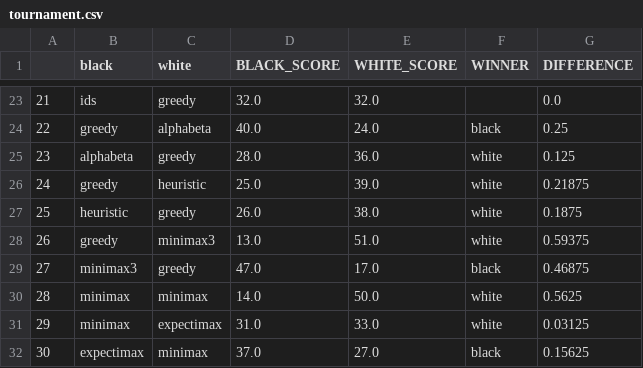
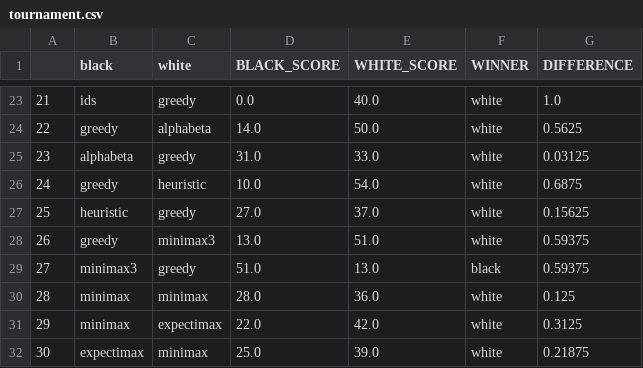
Before and after one commit to jennder/othello.ai, a CSV file: tournament.csv, drawn as a sheet; only a part is shown, gaps mark what is left out; the diff covers the shown part only.

```diff
--- a/tournament.csv
+++ b/tournament.csv
@@ -23,10 +23,10 @@
-21,ids,greedy,32.0,32.0,,0.0
-22,greedy,alphabeta,40.0,24.0,black,0.25
-23,alphabeta,greedy,28.0,36.0,white,0.125
-24,greedy,heuristic,25.0,39.0,white,0.21875
-25,heuristic,greedy,26.0,38.0,white,0.1875
+21,ids,greedy,0.0,40.0,white,1.0
+22,greedy,alphabeta,14.0,50.0,white,0.5625
+23,alphabeta,greedy,31.0,33.0,white,0.03125
+24,greedy,heuristic,10.0,54.0,white,0.6875
+25,heuristic,greedy,27.0,37.0,white,0.15625
 26,greedy,minimax3,13.0,51.0,white,0.59375
-27,minimax3,greedy,47.0,17.0,black,0.46875
-28,minimax,minimax,14.0,50.0,white,0.5625
-29,minimax,expectimax,31.0,33.0,white,0.03125
-30,expectimax,minimax,37.0,27.0,black,0.15625
+27,minimax3,greedy,51.0,13.0,black,0.59375
+28,minimax,minimax,28.0,36.0,white,0.125
+29,minimax,expectimax,22.0,42.0,white,0.3125
+30,expectimax,minimax,25.0,39.0,white,0.21875
```
Also changed, not shown: 168 edited cells elsewhere in this file, 2 other files.
